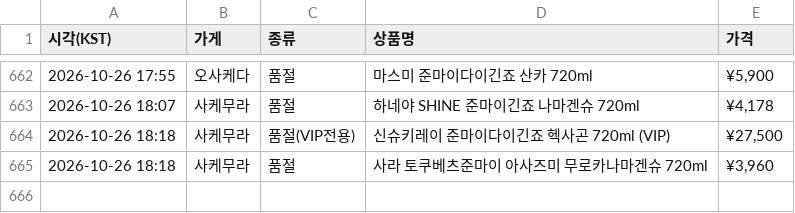
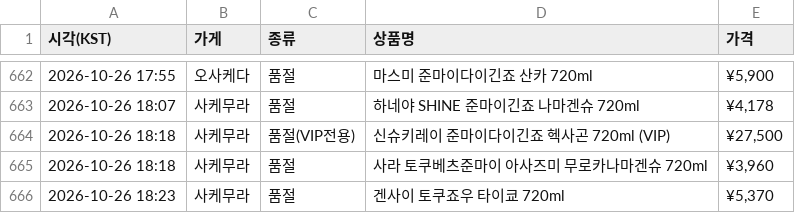
Before and after one commit to zerocustom84-alt/sake-watch, a CSV file: history.csv, drawn as a sheet; only a part is shown, gaps mark what is left out.

```diff
--- a/history.csv
+++ b/history.csv
@@ -665 +665,2 @@
 2026-10-26 18:18,사케무라,품절,사라 토쿠베츠준마이 아사즈미 무로카나마겐슈 720ml,"¥3,960"
+2026-10-26 18:23,사케무라,품절,겐사이 토쿠죠우 타이쿄 720ml,"¥5,370"
```
Also changed, not shown: 2 other files.
